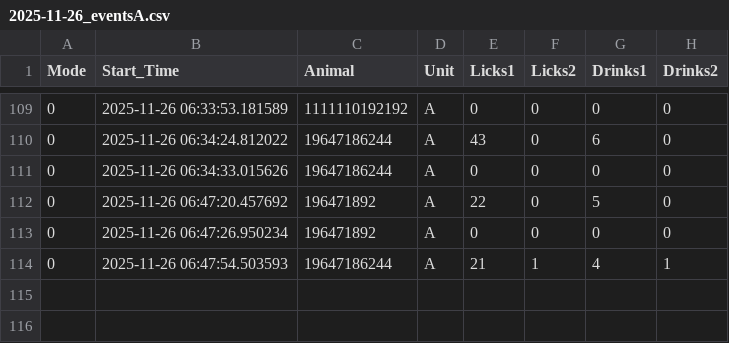
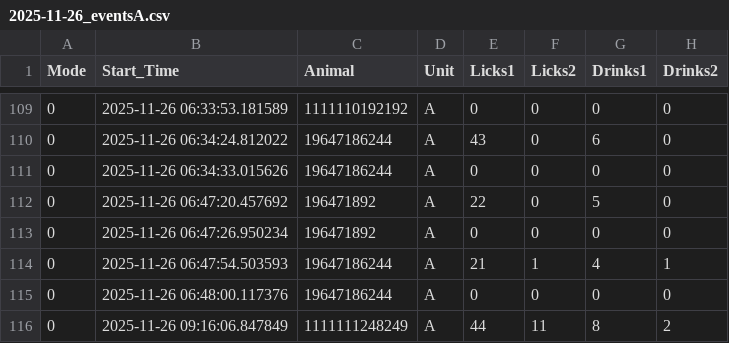
Before and after one commit to MaheshKarnani/Preferator, a CSV file: Data/c1_3m_102025_testing/2025-11-26_eventsA.csv, drawn as a sheet; only a part is shown, gaps mark what is left out.

```diff
--- a/Data/c1_3m_102025_testing/2025-11-26_eventsA.csv
+++ b/Data/c1_3m_102025_testing/2025-11-26_eventsA.csv
@@ -114 +114,3 @@
 0,2025-11-26 06:47:54.503593,19647186244,A,21,1,4,1
+0,2025-11-26 06:48:00.117376,19647186244,A,0,0,0,0
+0,2025-11-26 09:16:06.847849,1111111248249,A,44,11,8,2
```
Also changed, not shown: Data/c1_3m_102025_testing/2025-11-26_eventsB.csv.
